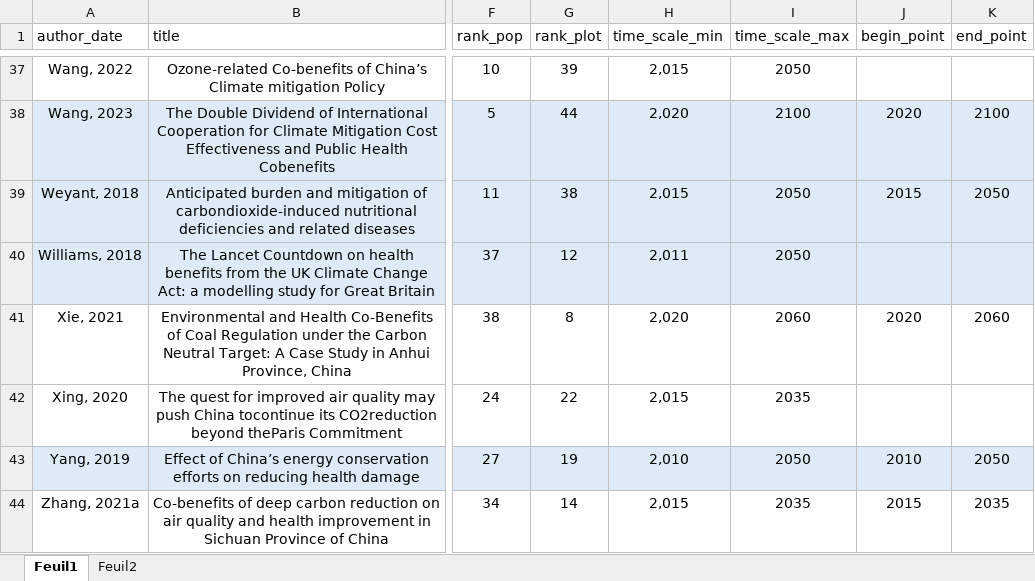
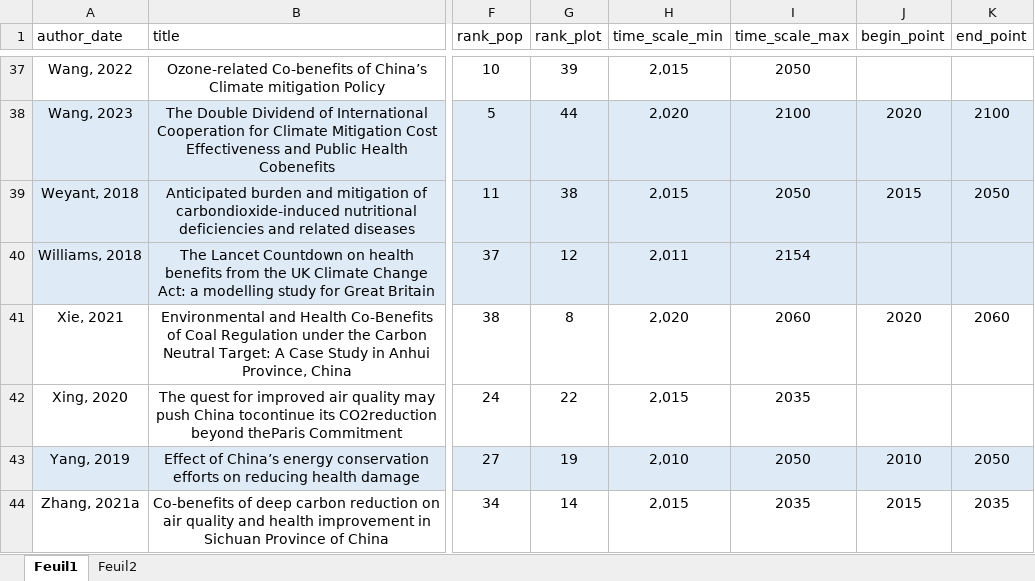
Before and after one commit to LeoMoutet/revue_syst, an Excel workbook: data/extraction_grid.xlsx, sheet Feuil1, drawn as a sheet; only a part is shown, gaps mark what is left out; values as stored, in another font and other column widths than the file's, no borders; table styles not drawn; the diff names each change by its address in the sheet, - before the commit and + after, or states it on an @@ line.

```diff
--- a/data/extraction_grid.xlsx (sheet Feuil1)
+++ b/data/extraction_grid.xlsx (sheet Feuil1)
-I40 (time_scale_max): 2050
+I40 (time_scale_max): 2154
```
Also changed, not shown: data/extraction_grid_health_outcome.xlsx, 3 other files.
